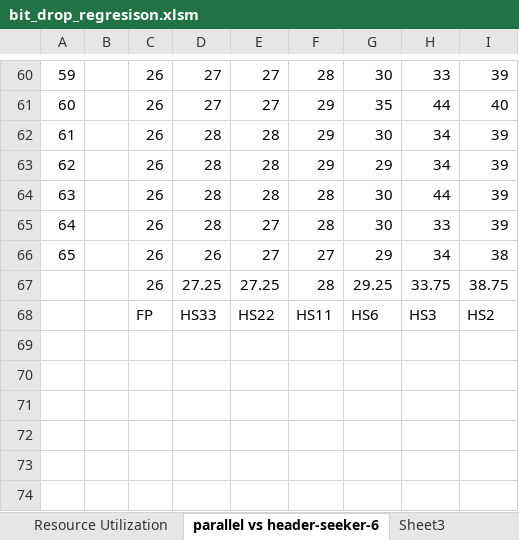
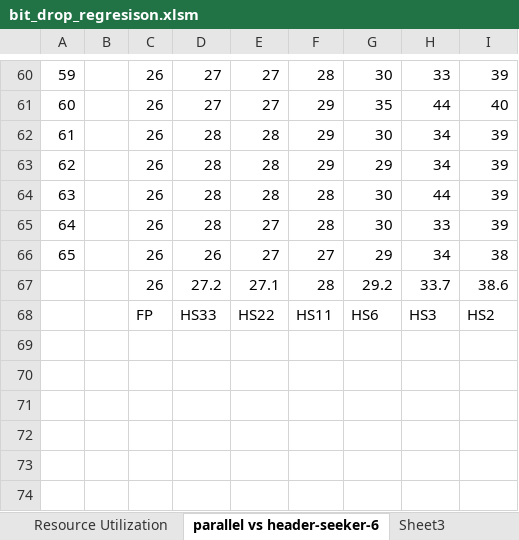
Before and after one commit to AnatoliyMartynyuk/YARR-rx-recovery, an Excel workbook: docs/bit_drop_regresison.xlsm, sheet parallel vs header-seeker-6, drawn as a sheet; only a part is shown, gaps mark what is left out; values as stored, in another font and other column widths than the file's, no borders; charts and pictures not drawn; the diff names each change by its address in the sheet, - before the commit and + after, or states it on an @@ line.

```diff
--- a/docs/bit_drop_regresison.xlsm (sheet parallel vs header-seeker-6)
+++ b/docs/bit_drop_regresison.xlsm (sheet parallel vs header-seeker-6)
-D67: 27.25
+D67: 27.2
-E67: 27.25
+E67: 27.1
-G67: 29.25
+G67: 29.2
-H67: 33.75
+H67: 33.7
-I67: 38.75
+I67: 38.6
```
Also changed, not shown: formulas that keep their value, charts or pictures, 3 other files.
